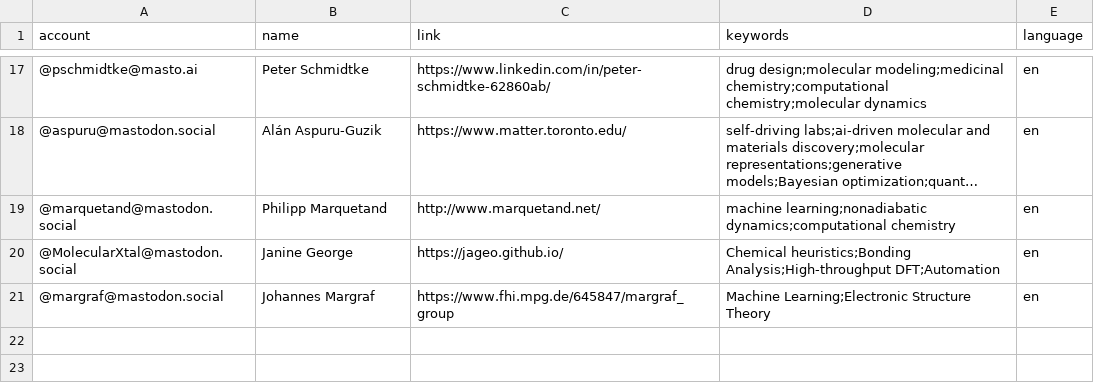
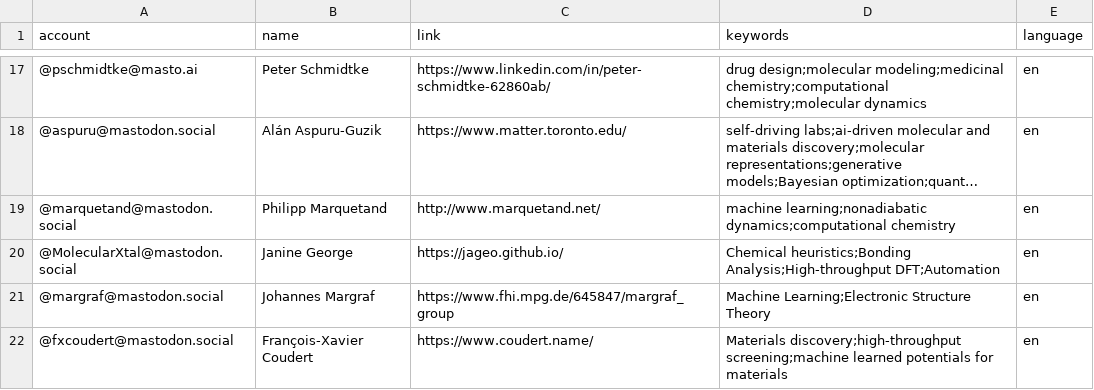
Before and after one commit to daenuprobst/Mastodon-Cheminformaticians, a CSV file: resources/users.csv, drawn as a sheet; only a part is shown, gaps mark what is left out; long unchanged cells end in ….

Commit message:
Update users.csv

```diff
--- a/resources/users.csv
+++ b/resources/users.csv
@@ -21 +21,2 @@ account,name,link,keywords,language
 @margraf@mastodon.social,Johannes Margraf,https://www.fhi.mpg.de/645847/margraf_group,Machine Learning;Electronic Structure Theory,en
+@fxcoudert@mastodon.social,François-Xavier Coudert,https://www.coudert.name/,Materials discovery;high-throughput screening;machine learned potentials for materials,en
```
